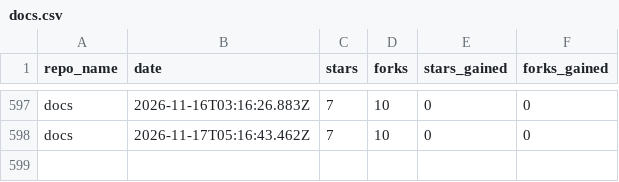
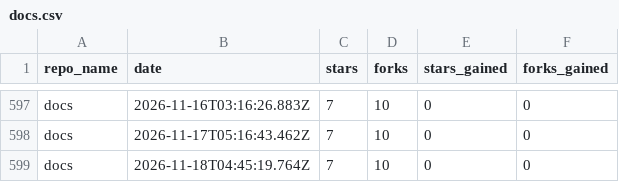
Before and after one commit to drawdb-io/gh-analytics, a CSV file: reports/docs.csv, drawn as a sheet; only a part is shown, gaps mark what is left out; the diff names each change by its address in the sheet, - before the commit and + after, or states it on an @@ line.

```diff
--- a/reports/docs.csv
+++ b/reports/docs.csv
+row 599: docs | 2026-11-18T04:45:19.764Z | 7 | 10 | 0 | 0
```
Also changed, not shown: reports/.github.csv, reports/drawdb-mcp.csv, 27 other files.
